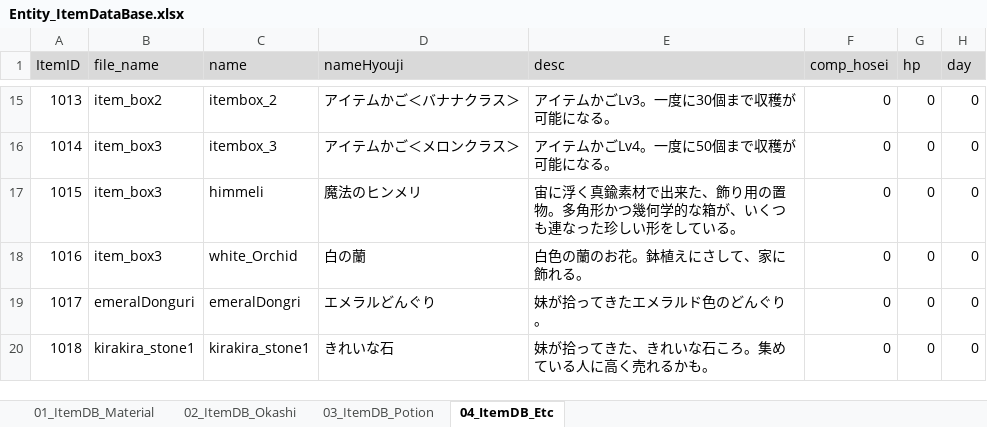
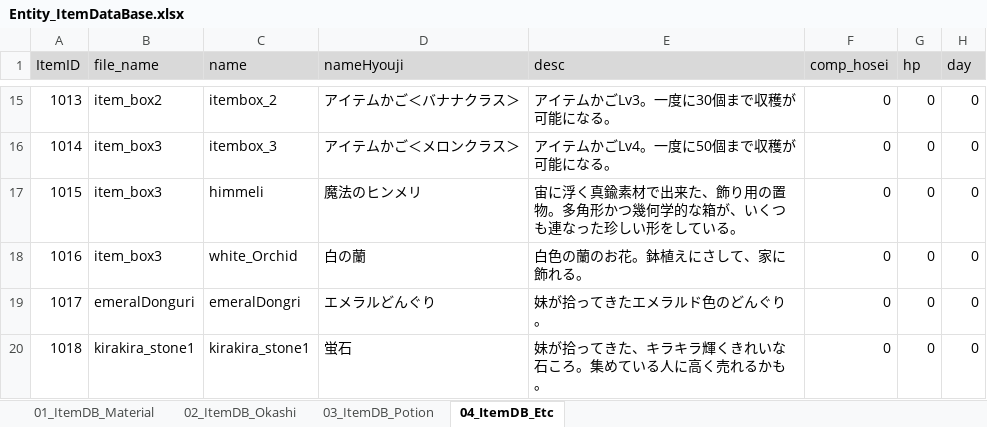
Before and after one commit to matoarita/Okashi_Atlier2, an Excel workbook: Assets/Excel_Data/Entity_ItemDataBase.xlsx, sheet 04_ItemDB_Etc, drawn as a sheet; only a part is shown, gaps mark what is left out; values as stored, in another font and other column widths than the file's, no borders; the diff names each change by its address in the sheet, - before the commit and + after, or states it on an @@ line.

```diff
--- a/Assets/Excel_Data/Entity_ItemDataBase.xlsx (sheet 04_ItemDB_Etc)
+++ b/Assets/Excel_Data/Entity_ItemDataBase.xlsx (sheet 04_ItemDB_Etc)
-D20 (nameHyouji): きれいな石
+D20 (nameHyouji): 蛍石
-E20 (desc): 妹が拾ってきた、きれいな石ころ。集めている人に高く売れるかも。
+E20 (desc): 妹が拾ってきた、キラキラ輝くきれいな石ころ。集めている人に高く売れるかも。
```
Also changed, not shown: Assets/Excel_Data/Entity_shopItemDataBase.xlsx, 14 other files.
